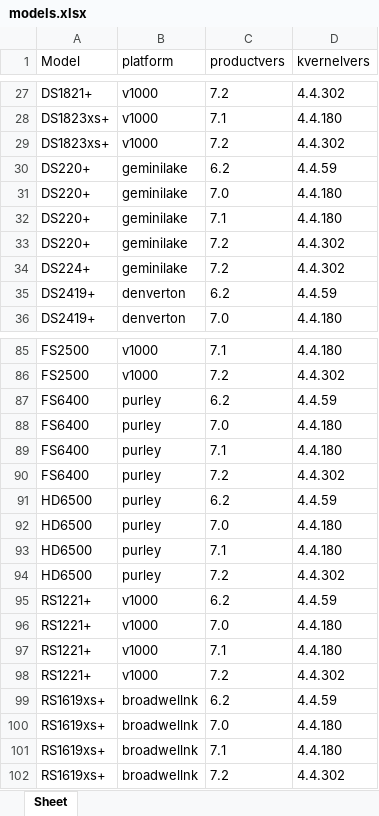
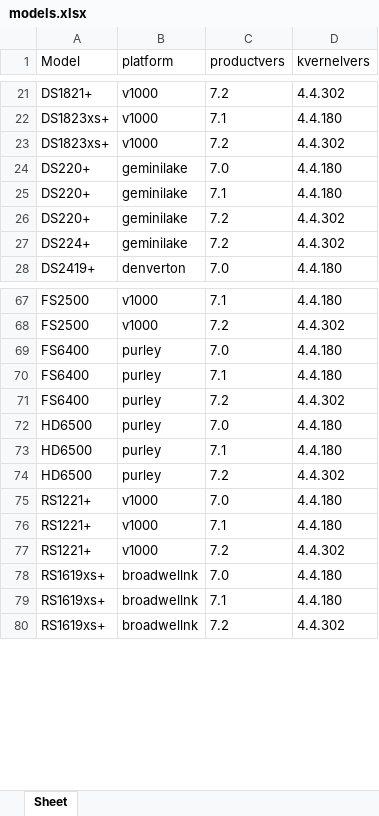
Before and after one commit to RROrg/rr, an Excel workbook: docs/models.xlsx, sheet Sheet, drawn as a sheet; only a part is shown, gaps mark what is left out; values as stored, in another font and other column widths than the file's, no borders; the diff covers the shown part only; the diff names each change by its address in the sheet, - before the commit and + after, or states it on an @@ line.

```diff
--- a/docs/models.xlsx (sheet Sheet)
+++ b/docs/models.xlsx (sheet Sheet)
-row 30: DS220+ | geminilake | 6.2 | 4.4.59
-row 35: DS2419+ | denverton | 6.2 | 4.4.59
-row 87: FS6400 | purley | 6.2 | 4.4.59
-row 91: HD6500 | purley | 6.2 | 4.4.59
-row 95: RS1221+ | v1000 | 6.2 | 4.4.59
-row 99: RS1619xs+ | broadwellnk | 6.2 | 4.4.59
```
Also changed, not shown: 24 removed rows elsewhere in this sheet, docs/addons.xlsx, docs/modules.xlsx, 3 other files.
